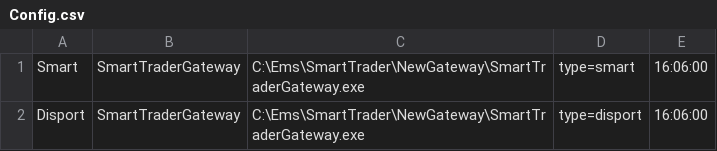
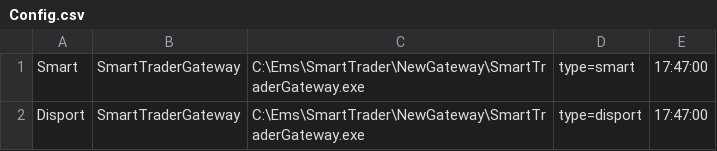
Before and after one commit to omidxavi/OpenAppAutomaticly, a CSV file: OpenAppAutomatic.Agent/bin/Debug/net6.0/Config.csv, drawn as a sheet.

```diff
--- a/OpenAppAutomatic.Agent/bin/Debug/net6.0/Config.csv
+++ b/OpenAppAutomatic.Agent/bin/Debug/net6.0/Config.csv
@@ -1,2 +1,2 @@
-Smart,SmartTraderGateway,C:\Ems\SmartTrader\NewGateway\SmartTraderGateway.exe,type=smart,16:06:00
-Disport,SmartTraderGateway,C:\Ems\SmartTrader\NewGateway\SmartTraderGateway.exe,type=disport,16:06:00
+Smart,SmartTraderGateway,C:\Ems\SmartTrader\NewGateway\SmartTraderGateway.exe,type=smart,17:47:00
+Disport,SmartTraderGateway,C:\Ems\SmartTrader\NewGateway\SmartTraderGateway.exe,type=disport,17:47:00
```
Also changed, not shown: OpenAppAutomatic.Agent/Config.csv, 4 other files.
